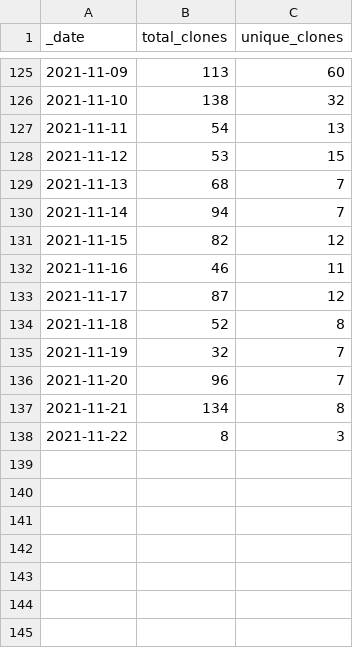
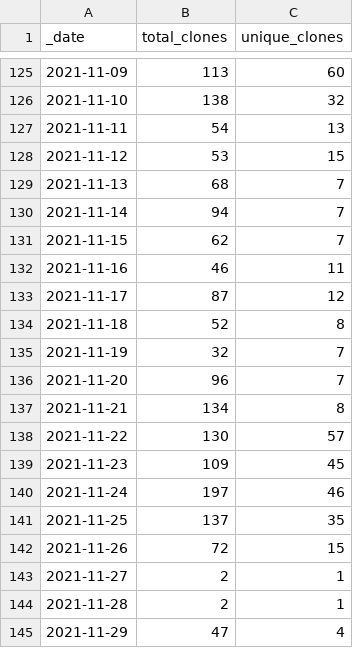
Before and after one commit to lsubash/intel-secl, a CSV file: traffic/clones.csv, drawn as a sheet; only a part is shown, gaps mark what is left out.

Commit message:
GitHub traffic

```diff
--- a/traffic/clones.csv
+++ b/traffic/clones.csv
@@ -130,3 +130,3 @@ _date,total_clones,unique_clones
 2021-11-14,94,7
-2021-11-15,82,12
+2021-11-15,62,7
 2021-11-16,46,11
@@ -137,2 +137,9 @@ _date,total_clones,unique_clones
 2021-11-21,134,8
-2021-11-22,8,3
+2021-11-22,130,57
+2021-11-23,109,45
+2021-11-24,197,46
+2021-11-25,137,35
+2021-11-26,72,15
+2021-11-27,2,1
+2021-11-28,2,1
+2021-11-29,47,4
```
Also changed, not shown: traffic/views.csv, 1 other file.
